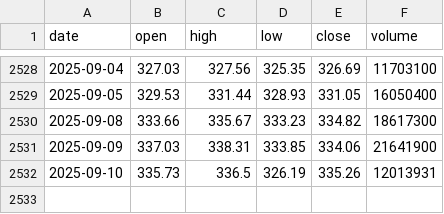
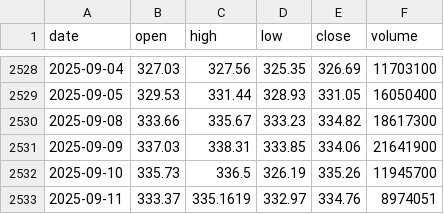
Before and after one commit to LukeGSW/AnalisiCiclica-GLD, a CSV file: data/GLD/historical_data.csv, drawn as a sheet; only a part is shown, gaps mark what is left out.

```diff
--- a/data/GLD/historical_data.csv
+++ b/data/GLD/historical_data.csv
@@ -2531,2 +2531,3 @@ date,open,high,low,close,volume
 2025-09-09,337.03,338.31,333.85,334.06,21641900
-2025-09-10,335.73,336.5,326.19,335.26,12013931
+2025-09-10,335.73,336.5,326.19,335.26,11945700
+2025-09-11,333.37,335.1619,332.97,334.76,8974051
```
Also changed, not shown: data/GLD/signals.csv, 3 other files.
